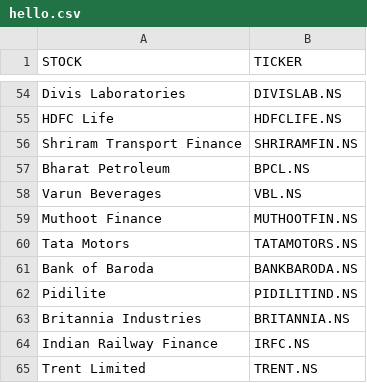
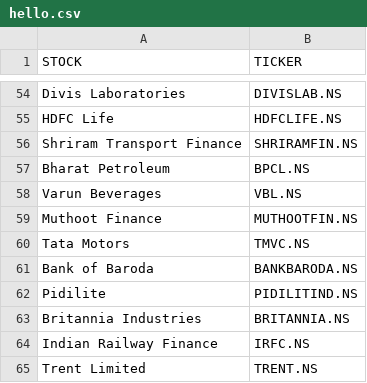
Before and after one commit to rajput4397/STOCK, a CSV file: hello.csv, drawn as a sheet; only a part is shown, gaps mark what is left out.

Commit message:
tatamotors

```diff
--- a/hello.csv
+++ b/hello.csv
@@ -59,3 +59,3 @@ Varun Beverages,VBL.NS
 Muthoot Finance,MUTHOOTFIN.NS
-Tata Motors,TATAMOTORS.NS
+Tata Motors,TMVC.NS
 Bank of Baroda,BANKBARODA.NS
```
